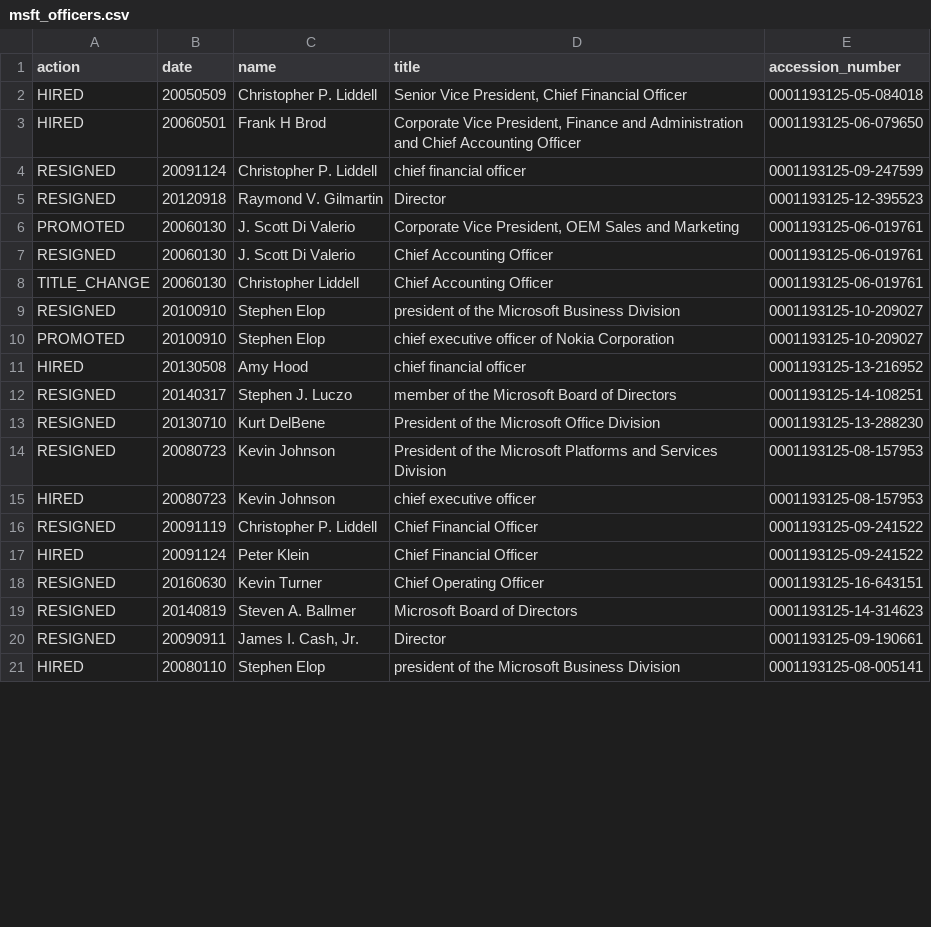
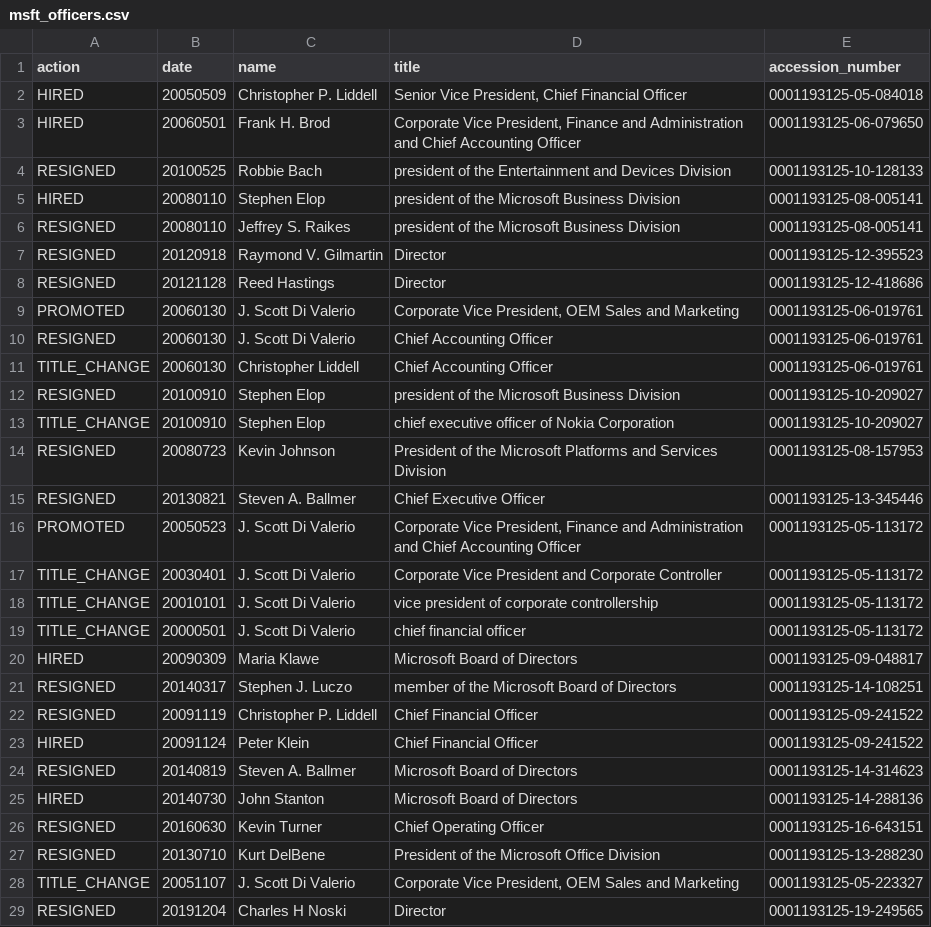
Before and after one commit to john-friedman/txt2dataset, a CSV file: examples/data/msft_officers.csv, drawn as a sheet; only a part is shown; the diff covers the shown part only.

```diff
--- a/examples/data/msft_officers.csv
+++ b/examples/data/msft_officers.csv
@@ -2,5 +2,8 @@ action,date,name,title,accession_number
 HIRED,20050509,Christopher P. Liddell,"Senior Vice President, Chief Financial Officer",0001193125-05-084018
-HIRED,20060501,Frank H Brod,"Corporate Vice President, Finance and Administration and Chief Accounting Officer",0001193125-06-079650
-RESIGNED,20091124,Christopher P. Liddell,chief financial officer,0001193125-09-247599
+HIRED,20060501,Frank H. Brod,"Corporate Vice President, Finance and Administration and Chief Accounting Officer",0001193125-06-079650
+RESIGNED,20100525,Robbie Bach,president of the Entertainment and Devices Division,0001193125-10-128133
+HIRED,20080110,Stephen Elop,president of the Microsoft Business Division,0001193125-08-005141
+RESIGNED,20080110,Jeffrey S. Raikes,president of the Microsoft Business Division,0001193125-08-005141
 RESIGNED,20120918,Raymond V. Gilmartin,Director,0001193125-12-395523
+RESIGNED,20121128,Reed Hastings,Director,0001193125-12-418686
 PROMOTED,20060130,J. Scott Di Valerio,"Corporate Vice President, OEM Sales and Marketing",0001193125-06-019761
@@ -9,13 +12,18 @@ TITLE_CHANGE,20060130,Christopher Liddell,Chief Accounting Officer,0001193125-06
 RESIGNED,20100910,Stephen Elop,president of the Microsoft Business Division,0001193125-10-209027
-PROMOTED,20100910,Stephen Elop,chief executive officer of Nokia Corporation,0001193125-10-209027
-HIRED,20130508,Amy Hood,chief financial officer,0001193125-13-216952
+TITLE_CHANGE,20100910,Stephen Elop,chief executive officer of Nokia Corporation,0001193125-10-209027
+RESIGNED,20080723,Kevin Johnson,President of the Microsoft Platforms and Services Division,0001193125-08-157953
+RESIGNED,20130821,Steven A. Ballmer,Chief Executive Officer,0001193125-13-345446
+PROMOTED,20050523,J. Scott Di Valerio,"Corporate Vice President, Finance and Administration and Chief Accounting Officer",0001193125-05-113172
+TITLE_CHANGE,20030401,J. Scott Di Valerio,Corporate Vice President and Corporate Controller,0001193125-05-113172
+TITLE_CHANGE,20010101,J. Scott Di Valerio,vice president of corporate controllership,0001193125-05-113172
+TITLE_CHANGE,20000501,J. Scott Di Valerio,chief financial officer,0001193125-05-113172
+HIRED,20090309,Maria Klawe,Microsoft Board of Directors,0001193125-09-048817
 RESIGNED,20140317,Stephen J. Luczo,member of the Microsoft Board of Directors,0001193125-14-108251
-RESIGNED,20130710,Kurt DelBene,President of the Microsoft Office Division,0001193125-13-288230
-RESIGNED,20080723,Kevin Johnson,President of the Microsoft Platforms and Services Division,0001193125-08-157953
-HIRED,20080723,Kevin Johnson,chief executive officer,0001193125-08-157953
 RESIGNED,20091119,Christopher P. Liddell,Chief Financial Officer,0001193125-09-241522
 HIRED,20091124,Peter Klein,Chief Financial Officer,0001193125-09-241522
+RESIGNED,20140819,Steven A. Ballmer,Microsoft Board of Directors,0001193125-14-314623
+HIRED,20140730,John Stanton,Microsoft Board of Directors,0001193125-14-288136
 RESIGNED,20160630,Kevin Turner,Chief Operating Officer,0001193125-16-643151
-RESIGNED,20140819,Steven A. Ballmer,Microsoft Board of Directors,0001193125-14-314623
-RESIGNED,20090911,"James I. Cash, Jr.",Director,0001193125-09-190661
-HIRED,20080110,Stephen Elop,president of the Microsoft Business Division,0001193125-08-005141
+RESIGNED,20130710,Kurt DelBene,President of the Microsoft Office Division,0001193125-13-288230
+TITLE_CHANGE,20051107,J. Scott Di Valerio,"Corporate Vice President, OEM Sales and Marketing",0001193125-05-223327
+RESIGNED,20191204,Charles H Noski,Director,0001193125-19-249565
```
Also changed, not shown: 6 added rows, 2 removed rows, 2 moved rows and 6 edited cells elsewhere in this file, examples/data/msft_officers_standardized.csv, 4 other files.
